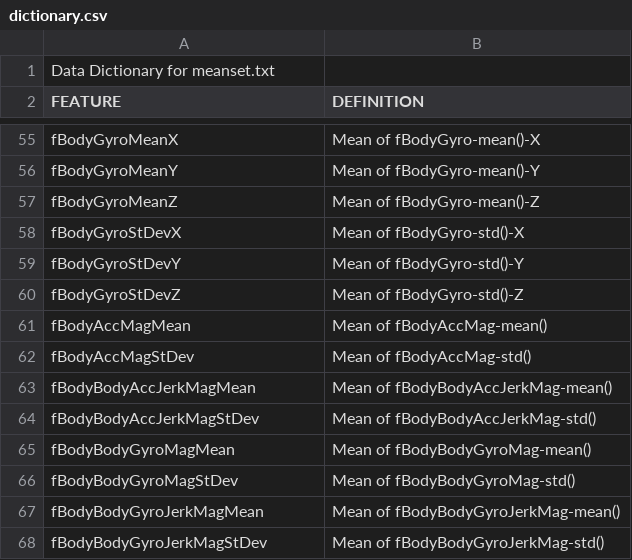
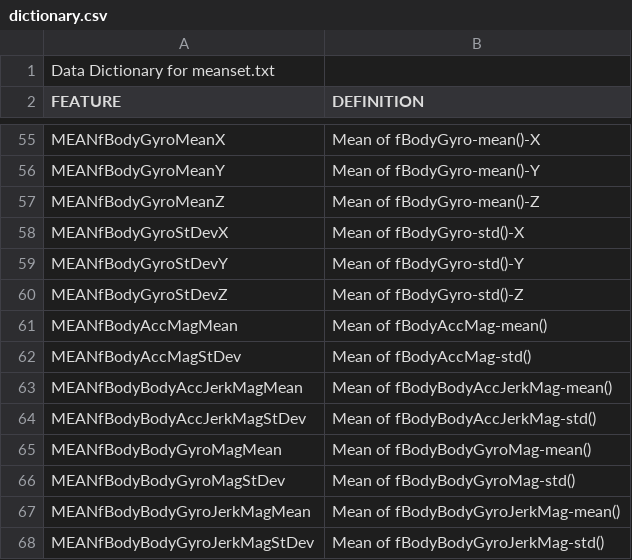
Before and after one commit to RobertReynolds77/GettingDataCoursera, a CSV file: dictionary.csv, drawn as a sheet; only a part is shown, gaps mark what is left out; the diff covers the shown part only; the diff names each change by its address in the sheet, - before the commit and + after, or states it on an @@ line.

```diff
--- a/dictionary.csv
+++ b/dictionary.csv
-A55 (FEATURE): fBodyGyroMeanX
+A55 (FEATURE): MEANfBodyGyroMeanX
-A56 (FEATURE): fBodyGyroMeanY
+A56 (FEATURE): MEANfBodyGyroMeanY
-A57 (FEATURE): fBodyGyroMeanZ
+A57 (FEATURE): MEANfBodyGyroMeanZ
-A58 (FEATURE): fBodyGyroStDevX
+A58 (FEATURE): MEANfBodyGyroStDevX
-A59 (FEATURE): fBodyGyroStDevY
+A59 (FEATURE): MEANfBodyGyroStDevY
-A60 (FEATURE): fBodyGyroStDevZ
+A60 (FEATURE): MEANfBodyGyroStDevZ
-A61 (FEATURE): fBodyAccMagMean
+A61 (FEATURE): MEANfBodyAccMagMean
-A62 (FEATURE): fBodyAccMagStDev
+A62 (FEATURE): MEANfBodyAccMagStDev
-A63 (FEATURE): fBodyBodyAccJerkMagMean
+A63 (FEATURE): MEANfBodyBodyAccJerkMagMean
-A64 (FEATURE): fBodyBodyAccJerkMagStDev
+A64 (FEATURE): MEANfBodyBodyAccJerkMagStDev
-A65 (FEATURE): fBodyBodyGyroMagMean
+A65 (FEATURE): MEANfBodyBodyGyroMagMean
-A66 (FEATURE): fBodyBodyGyroMagStDev
+A66 (FEATURE): MEANfBodyBodyGyroMagStDev
-A67 (FEATURE): fBodyBodyGyroJerkMagMean
+A67 (FEATURE): MEANfBodyBodyGyroJerkMagMean
-A68 (FEATURE): fBodyBodyGyroJerkMagStDev
+A68 (FEATURE): MEANfBodyBodyGyroJerkMagStDev
```
Also changed, not shown: 52 edited cells elsewhere in this file, 1 other file.
